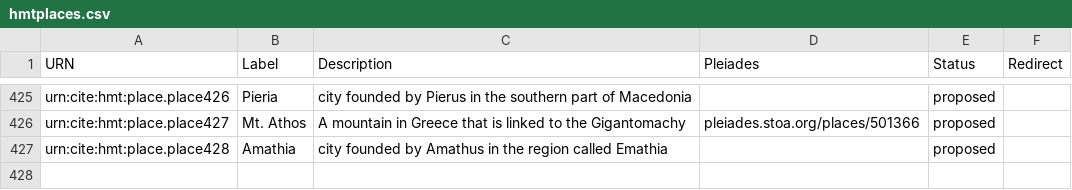
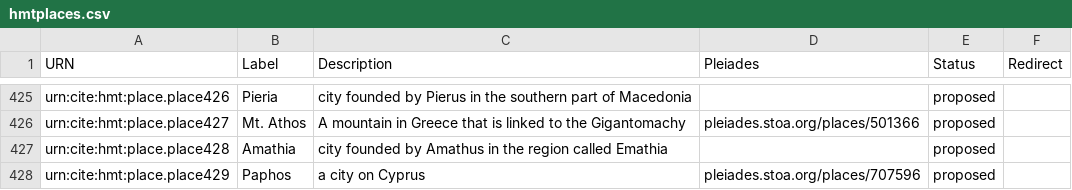
Before and after one commit to homermultitext/hmt-authlists, a CSV file: data/hmtplaces.csv, drawn as a sheet; only a part is shown, gaps mark what is left out; the diff names each change by its address in the sheet, - before the commit and + after, or states it on an @@ line.

Commit message:
Update hmtplaces.csv
added Paphos

```diff
--- a/data/hmtplaces.csv
+++ b/data/hmtplaces.csv
+row 428: urn:cite:hmt:place.place429 | Paphos | a city on Cyprus | pleiades.stoa.org/places/707596 | proposed
```
